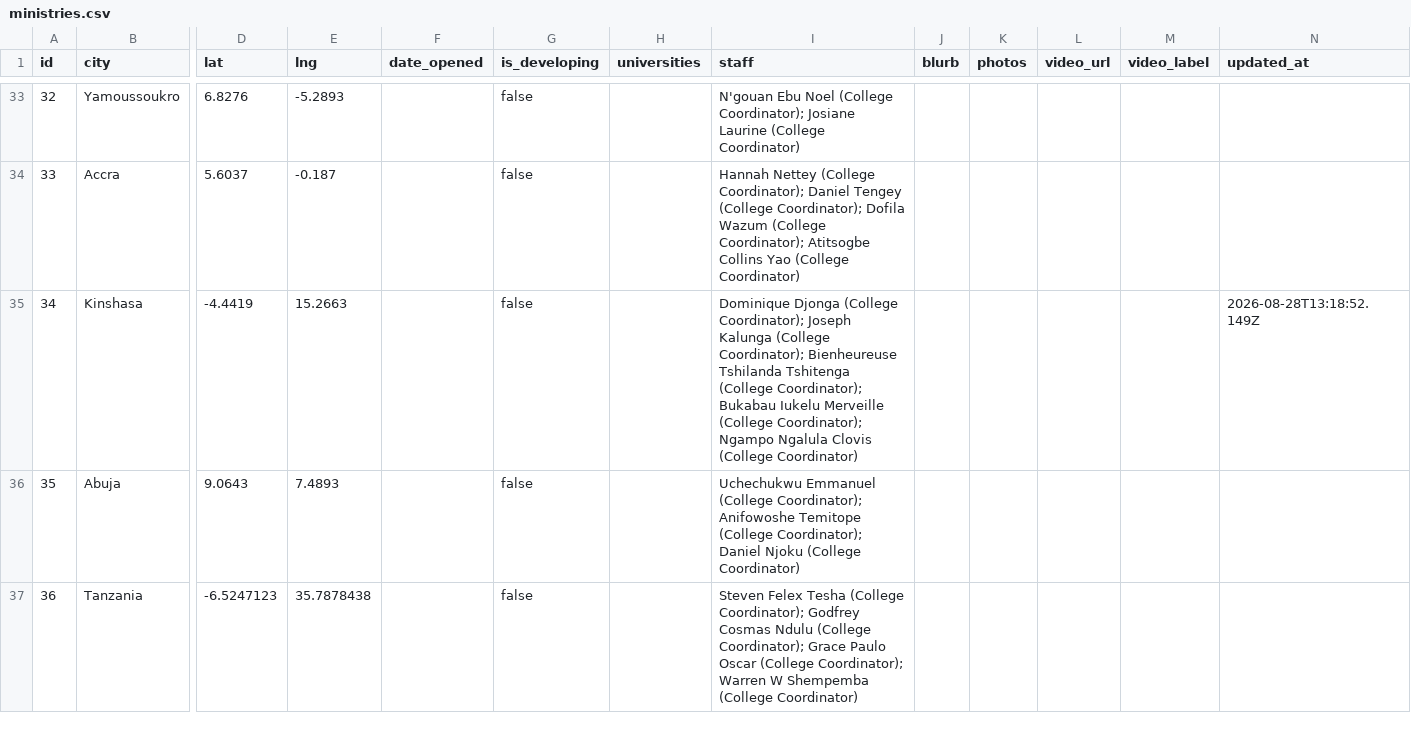
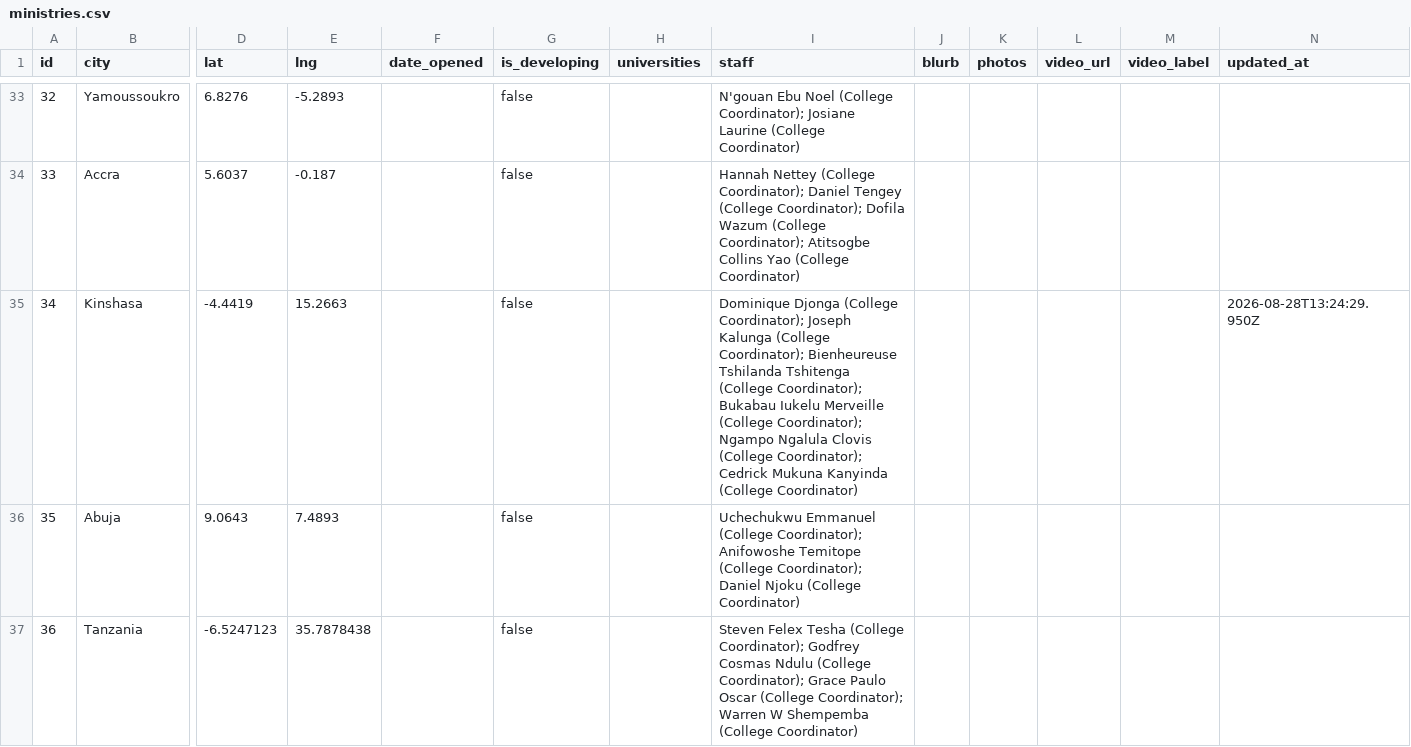
Before and after one commit to claydd218/younglife-university-map, a CSV file: data/ministries.csv, drawn as a sheet; only a part is shown, gaps mark what is left out; the diff names each change by its address in the sheet, - before the commit and + after, or states it on an @@ line.

Commit message:
Update ministry: Kinshasa, Democratic Republic of the Congo

```diff
--- a/data/ministries.csv
+++ b/data/ministries.csv
-I35 (staff): …Clovis (College Coordinator)
+I35 (staff): …Clovis (College Coordinator); Cedrick Mukuna Kanyinda (College Coordinator)
-N35 (updated_at): 2026-08-28T13:18:52.149Z
+N35 (updated_at): 2026-08-28T13:24:29.950Z
```
